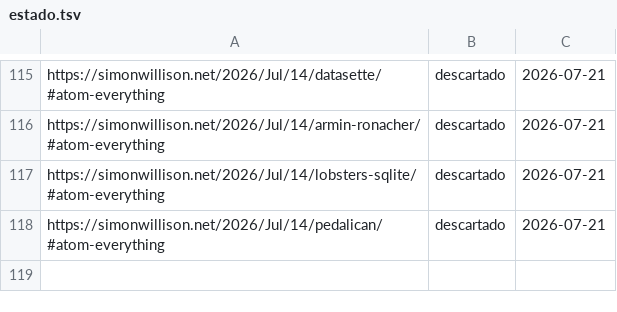
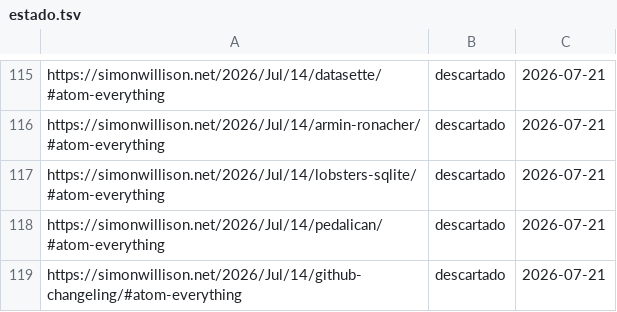
Before and after one commit to proyectotestbuk/radar-ia, a TSV file: docs/estado.tsv, drawn as a sheet; only a part is shown, gaps mark what is left out; the diff names each change by its address in the sheet, - before the commit and + after, or states it on an @@ line.

Commit message:
estado: 2026-07-21 08:27

```diff
--- a/docs/estado.tsv
+++ b/docs/estado.tsv
+row 119: https://simonwillison.net/2026/Jul/14/github-changeling/#atom-everything | descartado | 2026-07-21
```
